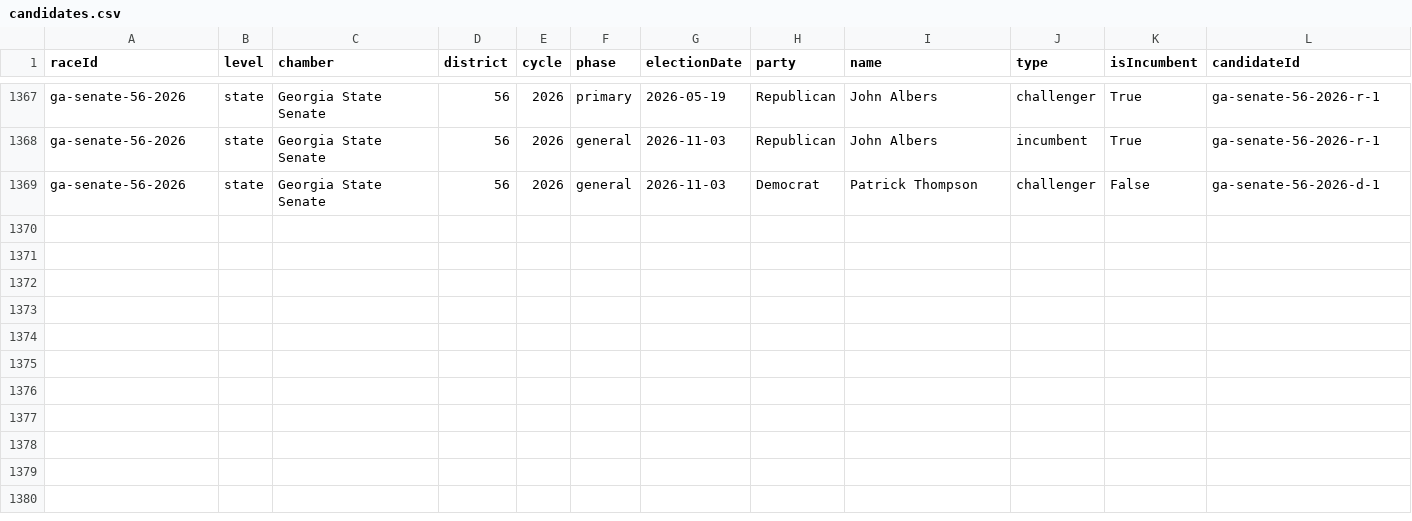
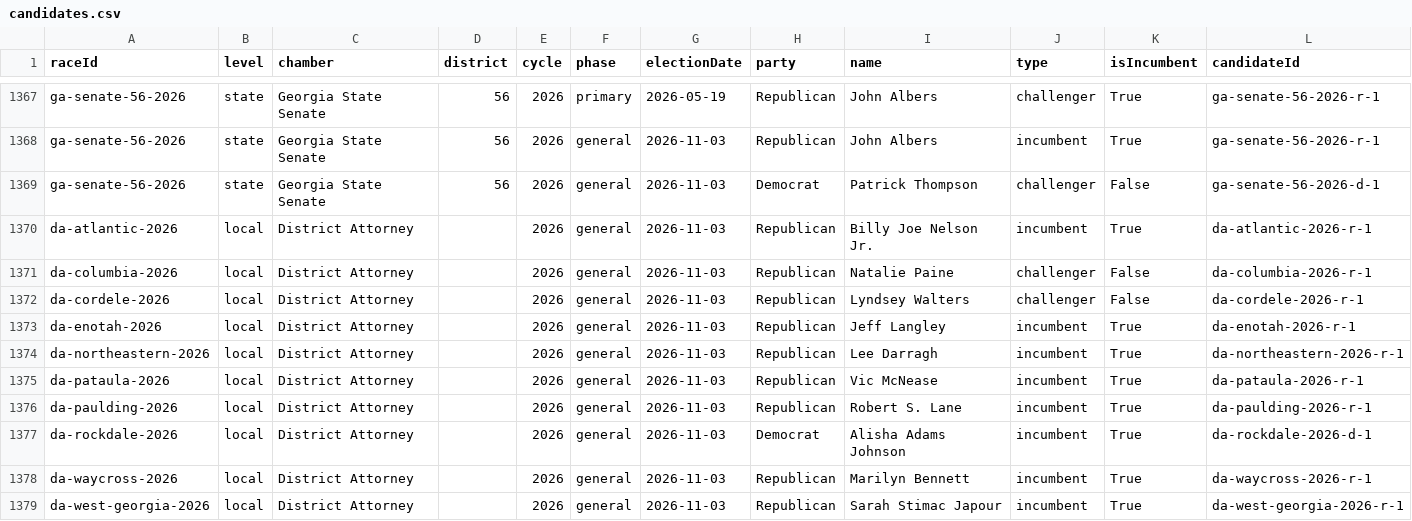
Before and after one commit to Votega/ga-races-elections, a CSV file: candidates.csv, drawn as a sheet; only a part is shown, gaps mark what is left out.

```diff
--- a/candidates.csv
+++ b/candidates.csv
@@ -1369 +1369,11 @@ ga-senate-56-2026,state,Georgia State Senate,56,2026,general,2026-11-03,Republic
 ga-senate-56-2026,state,Georgia State Senate,56,2026,general,2026-11-03,Democrat,Patrick Thompson,challenger,False,ga-senate-56-2026-d-1
+da-atlantic-2026,local,District Attorney,,2026,general,2026-11-03,Republican,Billy Joe Nelson Jr.,incumbent,True,da-atlantic-2026-r-1
+da-columbia-2026,local,District Attorney,,2026,general,2026-11-03,Republican,Natalie Paine,challenger,False,da-columbia-2026-r-1
+da-cordele-2026,local,District Attorney,,2026,general,2026-11-03,Republican,Lyndsey Walters,challenger,False,da-cordele-2026-r-1
+da-enotah-2026,local,District Attorney,,2026,general,2026-11-03,Republican,Jeff Langley,incumbent,True,da-enotah-2026-r-1
+da-northeastern-2026,local,District Attorney,,2026,general,2026-11-03,Republican,Lee Darragh,incumbent,True,da-northeastern-2026-r-1
+da-pataula-2026,local,District Attorney,,2026,general,2026-11-03,Republican,Vic McNease,incumbent,True,da-pataula-2026-r-1
+da-paulding-2026,local,District Attorney,,2026,general,2026-11-03,Republican,Robert S. Lane,incumbent,True,da-paulding-2026-r-1
+da-rockdale-2026,local,District Attorney,,2026,general,2026-11-03,Democrat,Alisha Adams Johnson,incumbent,True,da-rockdale-2026-d-1
+da-waycross-2026,local,District Attorney,,2026,general,2026-11-03,Republican,Marilyn Bennett,incumbent,True,da-waycross-2026-r-1
+da-west-georgia-2026,local,District Attorney,,2026,general,2026-11-03,Republican,Sarah Stimac Japour,incumbent,True,da-west-georgia-2026-r-1
```
Also changed, not shown: races.csv, 2 other files.
